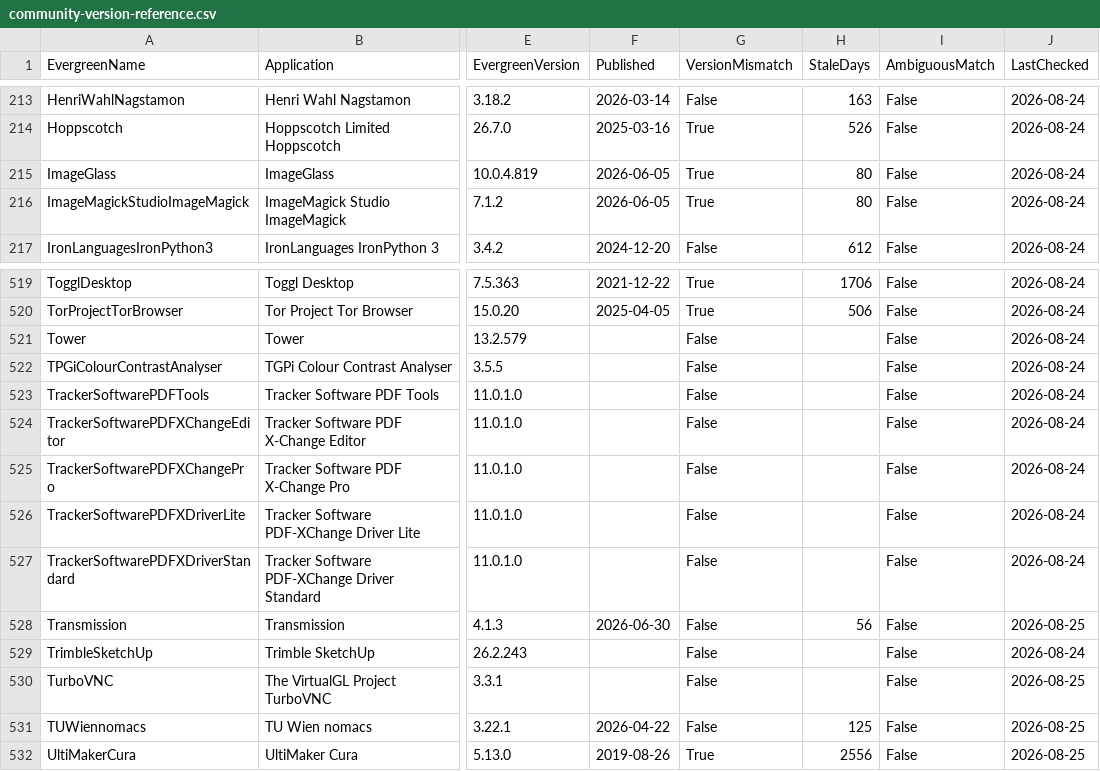
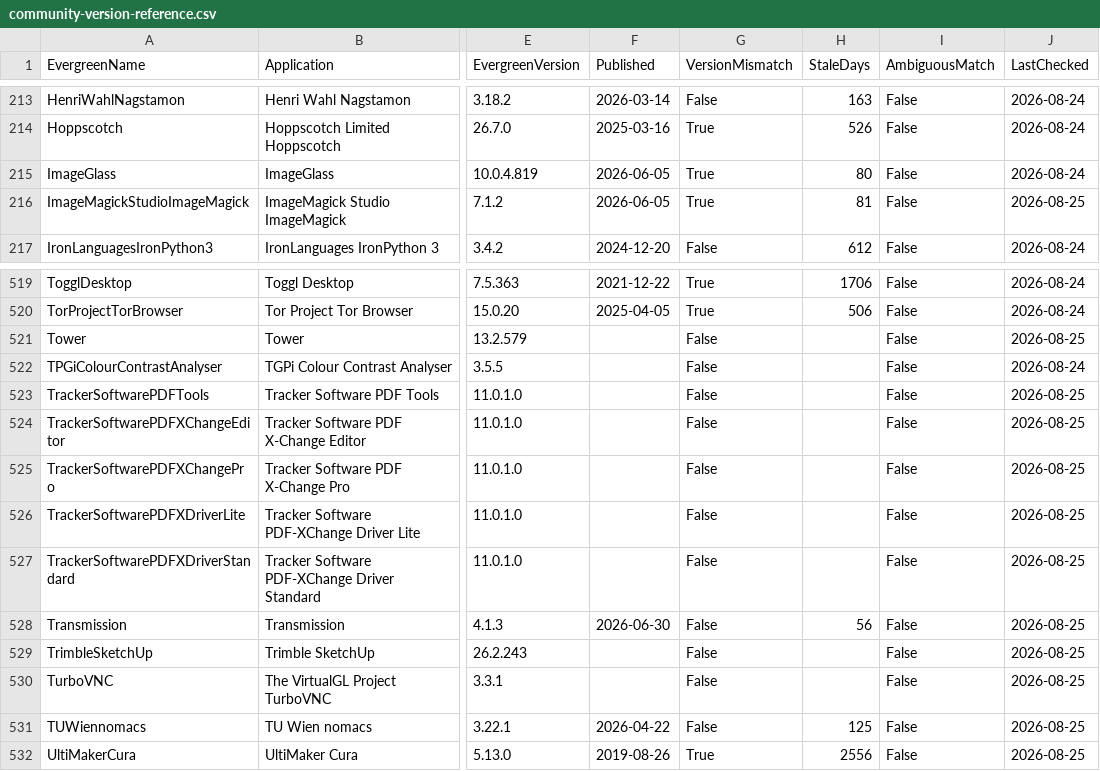
Before and after one commit to patsaindon/chocolatey-packages, a CSV file: prospecting/community-version-reference.csv, drawn as a sheet; only a part is shown, gaps mark what is left out; the diff covers the shown part only; the diff names each change by its address in the sheet, - before the commit and + after, or states it on an @@ line.

```diff
--- a/prospecting/community-version-reference.csv
+++ b/prospecting/community-version-reference.csv
-H216 (StaleDays): 80
+H216 (StaleDays): 81
-J216 (LastChecked): 2026-08-24
+J216 (LastChecked): 2026-08-25
-J521 (LastChecked): 2026-08-24
+J521 (LastChecked): 2026-08-25
-J523:J527 (LastChecked): 2026-08-24
+J523:J527 (LastChecked): 2026-08-25
-J529 (LastChecked): 2026-08-24
+J529 (LastChecked): 2026-08-25
```
Also changed, not shown: 40 edited cells elsewhere in this file.
